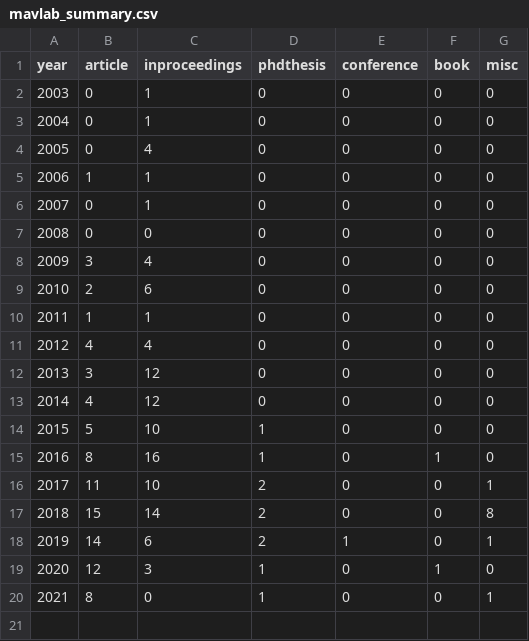
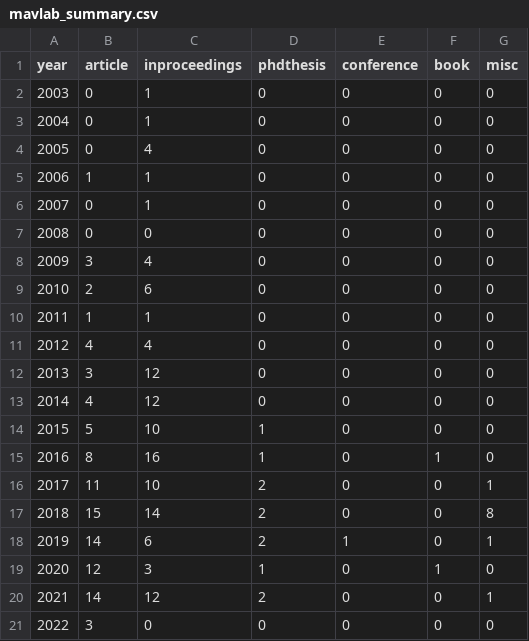
Before and after one commit to tudelft/publications, a CSV file: mavlab_summary.csv, drawn as a sheet.

```diff
--- a/mavlab_summary.csv
+++ b/mavlab_summary.csv
@@ -19,2 +19,3 @@ year;article;inproceedings;phdthesis;conference;book;misc
 2020;12;3;1;0;1;0;
-2021;8;0;1;0;0;1;
+2021;14;12;2;0;0;1;
+2022;3;0;0;0;0;0;
```
Also changed, not shown: 3 other files.
